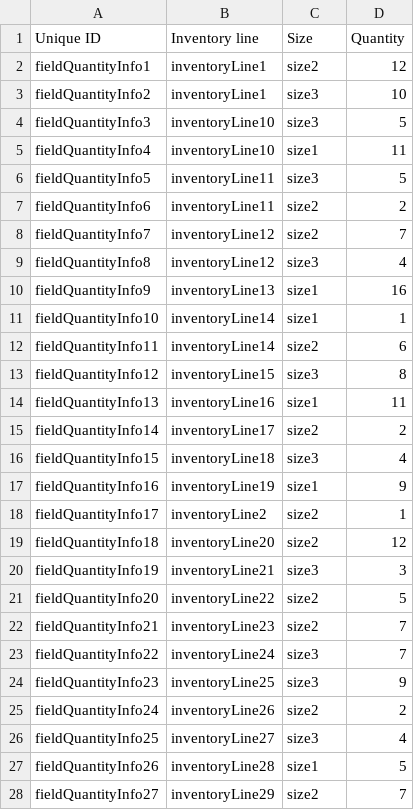
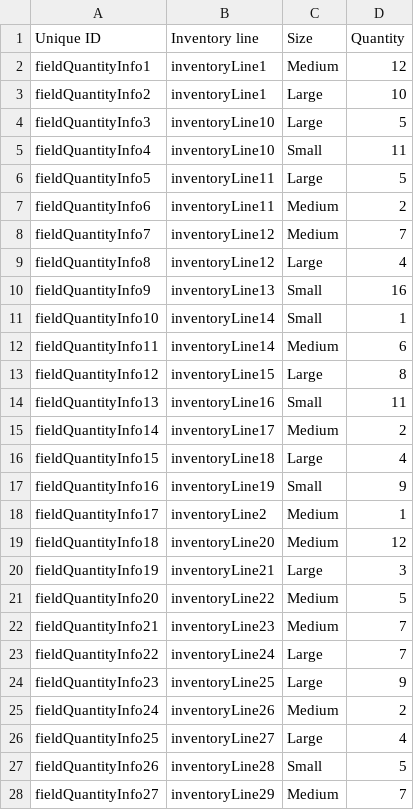
Before and after one commit to Gizra/garmentbox, a CSV file: garmentbox/modules/custom/garmentbox_migrate/csv/field_collection_item/field_quantity_info.csv, drawn as a sheet; only a part is shown; the diff covers the shown part only.

```diff
--- a/garmentbox/modules/custom/garmentbox_migrate/csv/field_collection_item/field_quantity_info.csv
+++ b/garmentbox/modules/custom/garmentbox_migrate/csv/field_collection_item/field_quantity_info.csv
@@ -1,28 +1,28 @@
 Unique ID,Inventory line,Size,Quantity
-fieldQuantityInfo1,inventoryLine1,size2,12
-fieldQuantityInfo2,inventoryLine1,size3,10
-fieldQuantityInfo3,inventoryLine10,size3,5
-fieldQuantityInfo4,inventoryLine10,size1,11
-fieldQuantityInfo5,inventoryLine11,size3,5
-fieldQuantityInfo6,inventoryLine11,size2,2
-fieldQuantityInfo7,inventoryLine12,size2,7
-fieldQuantityInfo8,inventoryLine12,size3,4
-fieldQuantityInfo9,inventoryLine13,size1,16
-fieldQuantityInfo10,inventoryLine14,size1,1
-fieldQuantityInfo11,inventoryLine14,size2,6
-fieldQuantityInfo12,inventoryLine15,size3,8
-fieldQuantityInfo13,inventoryLine16,size1,11
-fieldQuantityInfo14,inventoryLine17,size2,2
-fieldQuantityInfo15,inventoryLine18,size3,4
-fieldQuantityInfo16,inventoryLine19,size1,9
-fieldQuantityInfo17,inventoryLine2,size2,1
-fieldQuantityInfo18,inventoryLine20,size2,12
-fieldQuantityInfo19,inventoryLine21,size3,3
-fieldQuantityInfo20,inventoryLine22,size2,5
-fieldQuantityInfo21,inventoryLine23,size2,7
-fieldQuantityInfo22,inventoryLine24,size3,7
-fieldQuantityInfo23,inventoryLine25,size3,9
-fieldQuantityInfo24,inventoryLine26,size2,2
-fieldQuantityInfo25,inventoryLine27,size3,4
-fieldQuantityInfo26,inventoryLine28,size1,5
-fieldQuantityInfo27,inventoryLine29,size2,7
+fieldQuantityInfo1,inventoryLine1,Medium,12
+fieldQuantityInfo2,inventoryLine1,Large,10
+fieldQuantityInfo3,inventoryLine10,Large,5
+fieldQuantityInfo4,inventoryLine10,Small,11
+fieldQuantityInfo5,inventoryLine11,Large,5
+fieldQuantityInfo6,inventoryLine11,Medium,2
+fieldQuantityInfo7,inventoryLine12,Medium,7
+fieldQuantityInfo8,inventoryLine12,Large,4
+fieldQuantityInfo9,inventoryLine13,Small,16
+fieldQuantityInfo10,inventoryLine14,Small,1
+fieldQuantityInfo11,inventoryLine14,Medium,6
+fieldQuantityInfo12,inventoryLine15,Large,8
+fieldQuantityInfo13,inventoryLine16,Small,11
+fieldQuantityInfo14,inventoryLine17,Medium,2
+fieldQuantityInfo15,inventoryLine18,Large,4
+fieldQuantityInfo16,inventoryLine19,Small,9
+fieldQuantityInfo17,inventoryLine2,Medium,1
+fieldQuantityInfo18,inventoryLine20,Medium,12
+fieldQuantityInfo19,inventoryLine21,Large,3
+fieldQuantityInfo20,inventoryLine22,Medium,5
+fieldQuantityInfo21,inventoryLine23,Medium,7
+fieldQuantityInfo22,inventoryLine24,Large,7
+fieldQuantityInfo23,inventoryLine25,Large,9
+fieldQuantityInfo24,inventoryLine26,Medium,2
+fieldQuantityInfo25,inventoryLine27,Large,4
+fieldQuantityInfo26,inventoryLine28,Small,5
+fieldQuantityInfo27,inventoryLine29,Medium,7
```
Also changed, not shown: 20 edited cells elsewhere in this file, garmentbox/modules/custom/garmentbox_migrate/csv/field_collection_item/field_size_info.csv, 1 other file.
